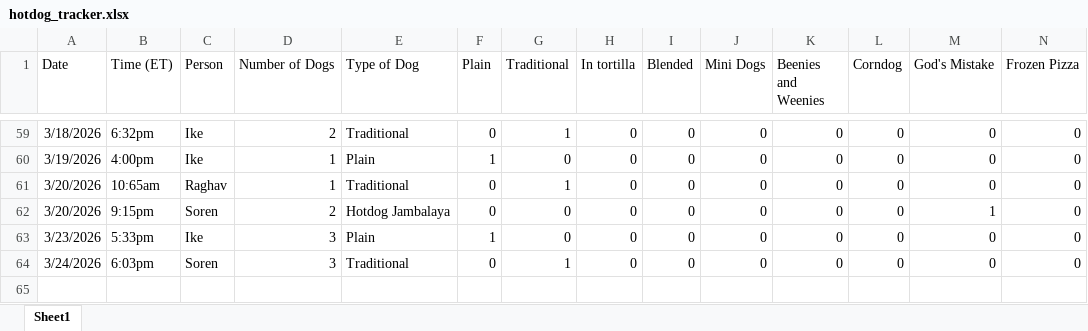
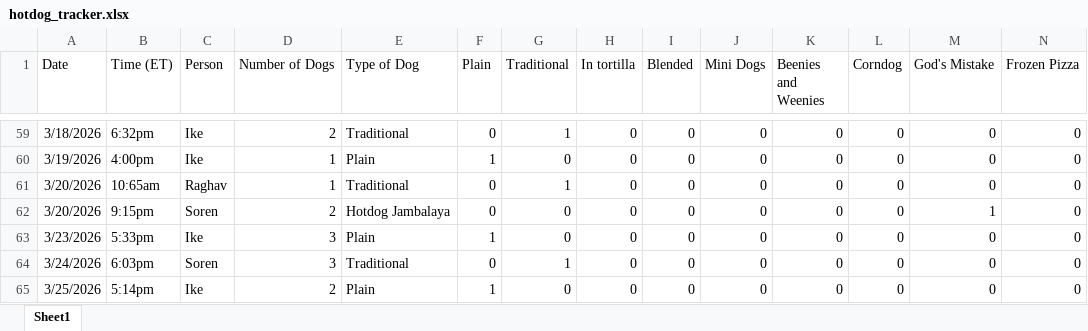
Before and after one commit to ss6662a/Hotdog-Competition, an Excel workbook: data/hotdog_tracker.xlsx, sheet Sheet1, drawn as a sheet; only a part is shown, gaps mark what is left out; values as stored, in another font and other column widths than the file's, no borders; rows hold the shown columns only; the diff names each change by its address in the sheet, - before the commit and + after, or states it on an @@ line.

Commit message:
data update

```diff
--- a/data/hotdog_tracker.xlsx (sheet Sheet1)
+++ b/data/hotdog_tracker.xlsx (sheet Sheet1)
+row 65: 3/25/2026 | 5:14pm | Ike | 2 | Plain | 1 | 0 | 0 | 0 | 0 | 0 | 0 | 0 | 0
```
